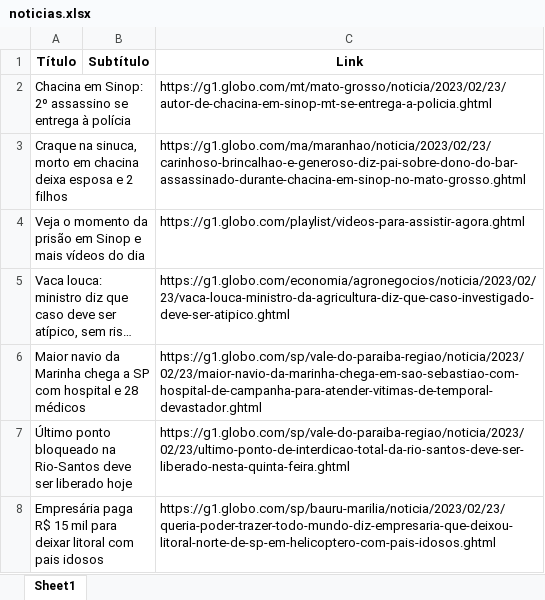
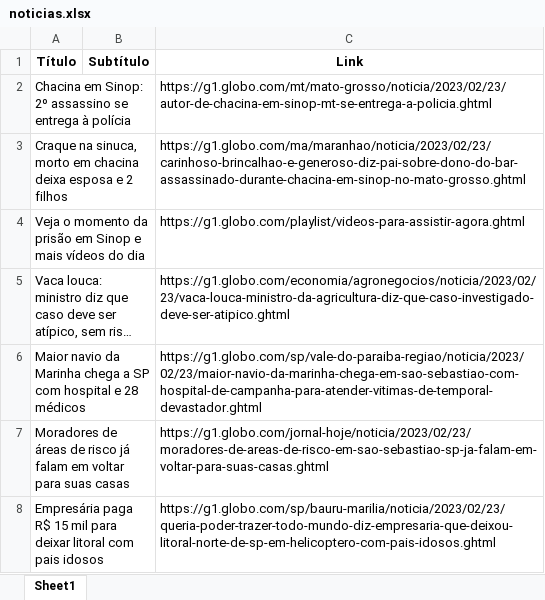
Before and after one commit to guiworldtv2/testeando-publico, an Excel workbook: noticias.xlsx, sheet Sheet1, drawn as a sheet; long unchanged cells end in …; values as stored, in another font and other column widths than the file's, no borders; removed rows and columns are numbered as before the commit, all else as after; the diff names each change by its address in the sheet, - before the commit and + after, or states it on an @@ line.

```diff
--- a/noticias.xlsx (sheet Sheet1)
+++ b/noticias.xlsx (sheet Sheet1)
-row 7: Último ponto bloqueado na Rio-Santos deve ser liberado hoje |  | https://g1.globo.com/sp/vale-do-paraiba-regiao/noticia/2023/02/23/ultimo-ponto-de-interdicao-total-da-rio-santos-deve-ser-liberado-nesta-quinta-feira.ghtml
+row 7: Moradores de áreas de risco já falam em voltar para suas casas |  | https://g1.globo.com/jornal-hoje/noticia/2023/02/23/moradores-de-areas-de-risco-em-sao-sebastiao-sp-ja-falam-em-voltar-para-suas-casas.ghtml
```
